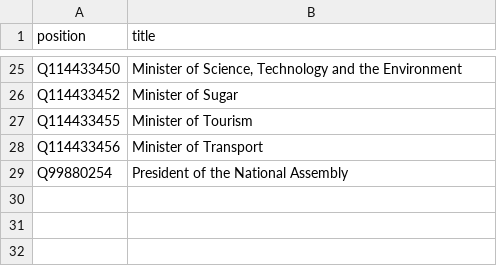
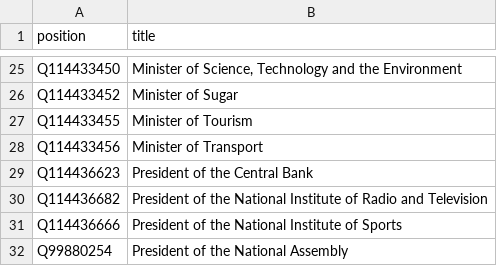
Before and after one commit to every-politician-scrapers/cuba, a CSV file: wikidata/wanted-positions.csv, drawn as a sheet; only a part is shown, gaps mark what is left out.

Commit message:
refresh data

```diff
--- a/wikidata/wanted-positions.csv
+++ b/wikidata/wanted-positions.csv
@@ -28,2 +28,5 @@ Q114433455,Minister of Tourism
 Q114433456,Minister of Transport
+Q114436623,President of the Central Bank
+Q114436682,President of the National Institute of Radio and Television
+Q114436666,President of the National Institute of Sports
 Q99880254,President of the National Assembly
```
Also changed, not shown: sources/cabinet/current-enwiki/diff.csv, 1 other file.
